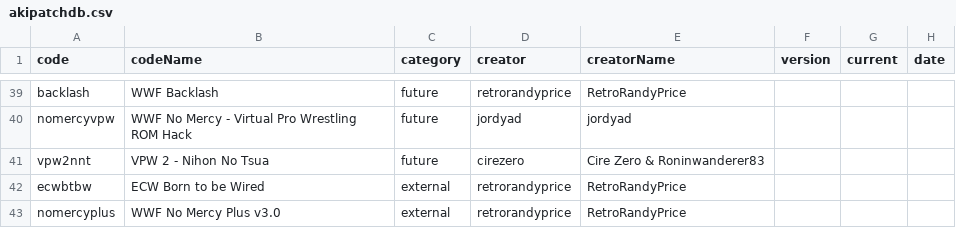
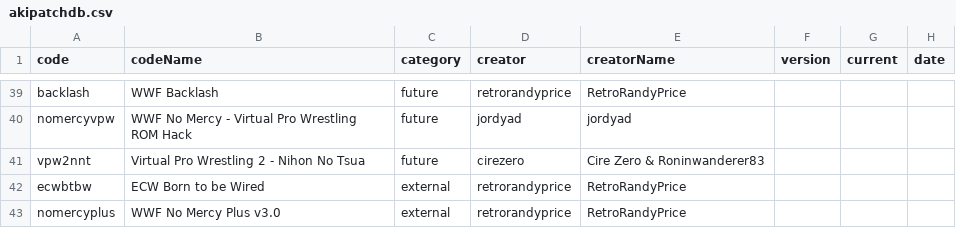
Before and after one commit to CxDrive/patcher-aki-guide, a CSV file: dev/assets/js/akipatchdb.csv, drawn as a sheet; only a part is shown, gaps mark what is left out; the diff names each change by its address in the sheet, - before the commit and + after, or states it on an @@ line.

```diff
--- a/dev/assets/js/akipatchdb.csv
+++ b/dev/assets/js/akipatchdb.csv
-B41 (codeName): VPW 2 - Nihon No Tsua
+B41 (codeName): Virtual Pro Wrestling 2 - Nihon No Tsua
```
Also changed, not shown: 2 other files.
